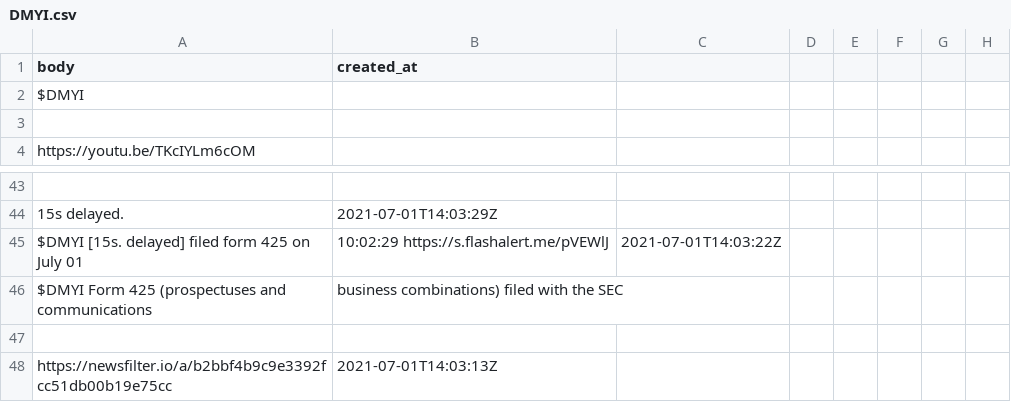
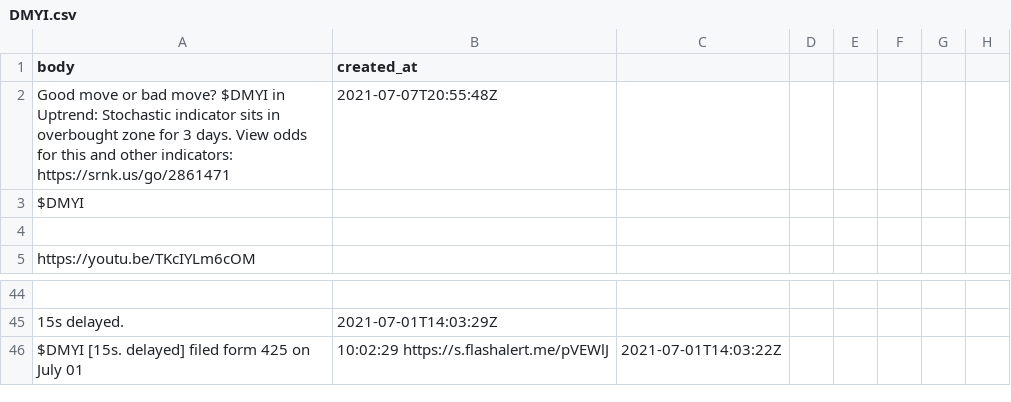
Before and after one commit to dli-invest/conscrap, a CSV file: data/twits/DMYI.csv, drawn as a sheet; only a part is shown, gaps mark what is left out; removed rows and columns are numbered as before the commit, all else as after; the diff names each change by its address in the sheet, - before the commit and + after, or states it on an @@ line.

```diff
--- a/data/twits/DMYI.csv
+++ b/data/twits/DMYI.csv
+row 2: Good move or bad move? $DMYI in Uptrend: Stochastic indicator sits in overbought zone for 3 days. View odds for this and other indicators: https://srnk.us/go/2861471 | 2021-07-07T20:55:48Z
-row 46: $DMYI Form 425 (prospectuses and communications | business combinations) filed with the SEC
-row 47: (empty)
-row 48: https://newsfilter.io/a/b2bbf4b9c9e3392fcc51db00b19e75cc | 2021-07-01T14:03:13Z
```
Also changed, not shown: data/twits/PKKFF.csv, 1 other file.
